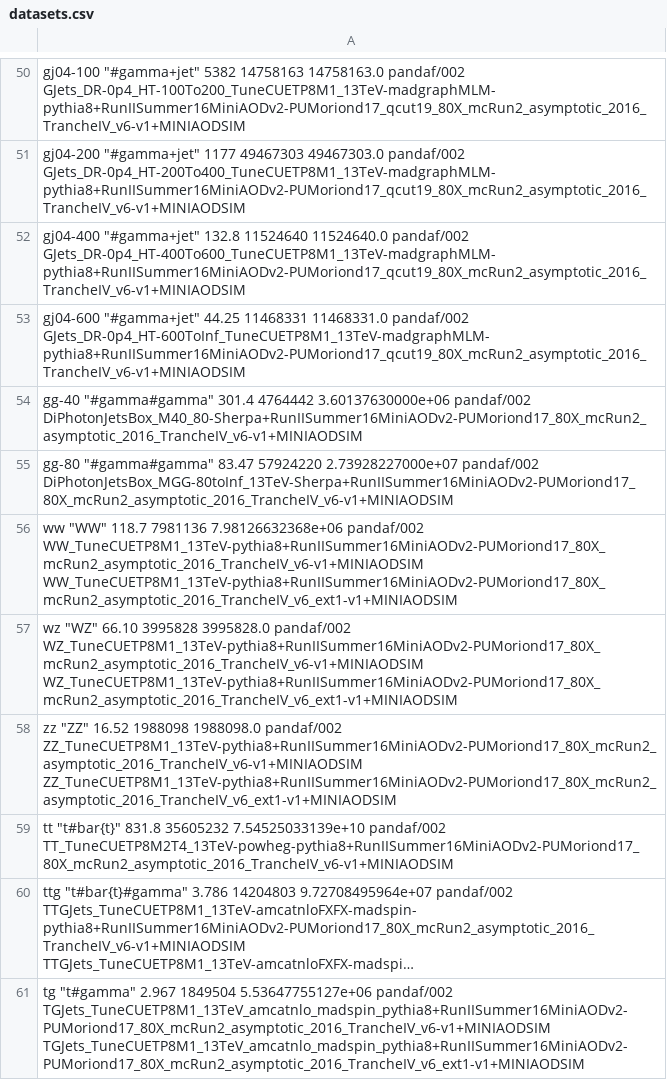
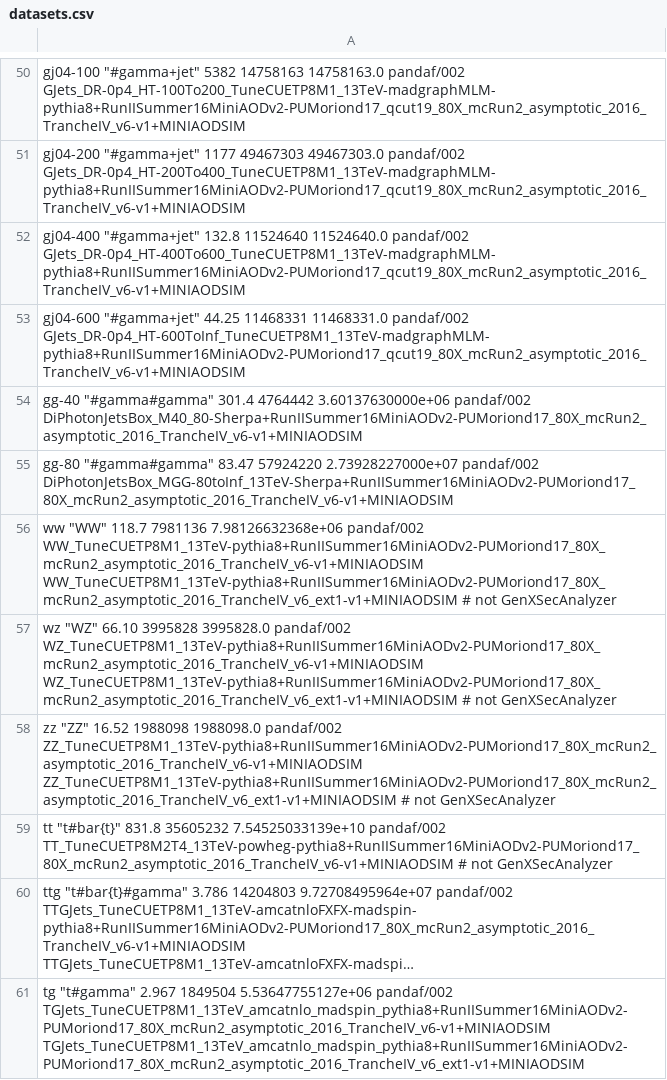
Before and after one commit to MiT-HEP/MonoX, a CSV file: monophoton/data/datasets.csv, drawn as a sheet; only a part is shown, gaps mark what is left out; long unchanged cells end in …; the diff covers the shown part only; the diff names each change by its address in the sheet, - before the commit and + after, or states it on an @@ line.

Commit message:
fix comment bug in datasets.py and update some Vg samples.

```diff
--- a/monophoton/data/datasets.csv
+++ b/monophoton/data/datasets.csv
-A56: …WW_TuneCUETP8M1_13TeV-pythia8+RunIISummer16MiniAODv2-PUMoriond17_80X_mcRun2_asymptotic_2016_TrancheIV_v6-v1+MINIAODSIM WW_TuneCUETP8M1_13TeV-pythia8+RunIISummer16MiniAODv2-PUMoriond17_80X_mcRun2_asymptotic_2016_TrancheIV_v6_ext1-v1+MINIAODSIM
+A56: …WW_TuneCUETP8M1_13TeV-pythia8+RunIISummer16MiniAODv2-PUMoriond17_80X_mcRun2_asymptotic_2016_TrancheIV_v6-v1+MINIAODSIM WW_TuneCUETP8M1_13TeV-pythia8+RunIISummer16MiniAODv2-PUMoriond17_80X_mcRun2_asymptotic_2016_TrancheIV_v6_ext1-v1+MINIAODSIM # not GenXSecAnalyzer
-A57: …WZ_TuneCUETP8M1_13TeV-pythia8+RunIISummer16MiniAODv2-PUMoriond17_80X_mcRun2_asymptotic_2016_TrancheIV_v6-v1+MINIAODSIM WZ_TuneCUETP8M1_13TeV-pythia8+RunIISummer16MiniAODv2-PUMoriond17_80X_mcRun2_asymptotic_2016_TrancheIV_v6_ext1-v1+MINIAODSIM
+A57: …WZ_TuneCUETP8M1_13TeV-pythia8+RunIISummer16MiniAODv2-PUMoriond17_80X_mcRun2_asymptotic_2016_TrancheIV_v6-v1+MINIAODSIM WZ_TuneCUETP8M1_13TeV-pythia8+RunIISummer16MiniAODv2-PUMoriond17_80X_mcRun2_asymptotic_2016_TrancheIV_v6_ext1-v1+MINIAODSIM # not GenXSecAnalyzer
-A58: …ZZ_TuneCUETP8M1_13TeV-pythia8+RunIISummer16MiniAODv2-PUMoriond17_80X_mcRun2_asymptotic_2016_TrancheIV_v6-v1+MINIAODSIM ZZ_TuneCUETP8M1_13TeV-pythia8+RunIISummer16MiniAODv2-PUMoriond17_80X_mcRun2_asymptotic_2016_TrancheIV_v6_ext1-v1+MINIAODSIM
+A58: …ZZ_TuneCUETP8M1_13TeV-pythia8+RunIISummer16MiniAODv2-PUMoriond17_80X_mcRun2_asymptotic_2016_TrancheIV_v6-v1+MINIAODSIM ZZ_TuneCUETP8M1_13TeV-pythia8+RunIISummer16MiniAODv2-PUMoriond17_80X_mcRun2_asymptotic_2016_TrancheIV_v6_ext1-v1+MINIAODSIM # not GenXSecAnalyzer
-A59: …pandaf/002 TT_TuneCUETP8M2T4_13TeV-powheg-pythia8+RunIISummer16MiniAODv2-PUMoriond17_80X_mcRun2_asymptotic_2016_TrancheIV_v6-v1+MINIAODSIM
+A59: …pandaf/002 TT_TuneCUETP8M2T4_13TeV-powheg-pythia8+RunIISummer16MiniAODv2-PUMoriond17_80X_mcRun2_asymptotic_2016_TrancheIV_v6-v1+MINIAODSIM # not GenXSecAnalyzer
```
Also changed, not shown: 5 edited cells elsewhere in this file, 1 other file.
